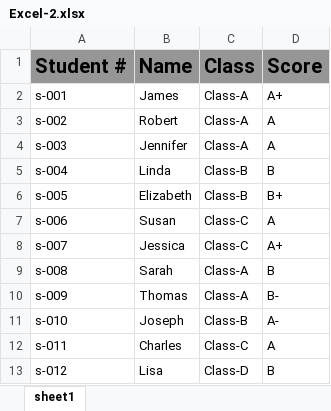
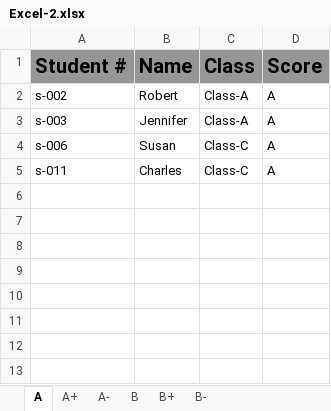
Before and after one commit to sxvb57119/ReportSystem_fea, an Excel workbook: Excel-2.xlsx, sheet A, drawn as a sheet; values as stored, in another font and other column widths than the file's, no borders; the diff names each change by its address in the sheet, - before the commit and + after, or states it on an @@ line.

```diff
--- a/Excel-2.xlsx (sheet A)
+++ b/Excel-2.xlsx (sheet A)
-sheet tab: sheet1
+sheet tab: A
+sheet tab: A+
+sheet tab: A-
+sheet tab: B
+sheet tab: B+
+sheet tab: B-
-row 2: s-001 | James | Class-A | A+
-row 5: s-004 | Linda | Class-B | B
-row 6: s-005 | Elizabeth | Class-B | B+
-row 8: s-007 | Jessica | Class-C | A+
-row 9: s-008 | Sarah | Class-A | B
-row 10: s-009 | Thomas | Class-A | B-
-row 11: s-010 | Joseph | Class-B | A-
-row 13: s-012 | Lisa | Class-D | B
```
Also changed, not shown: Excel-1.xlsx, 5 other files.
